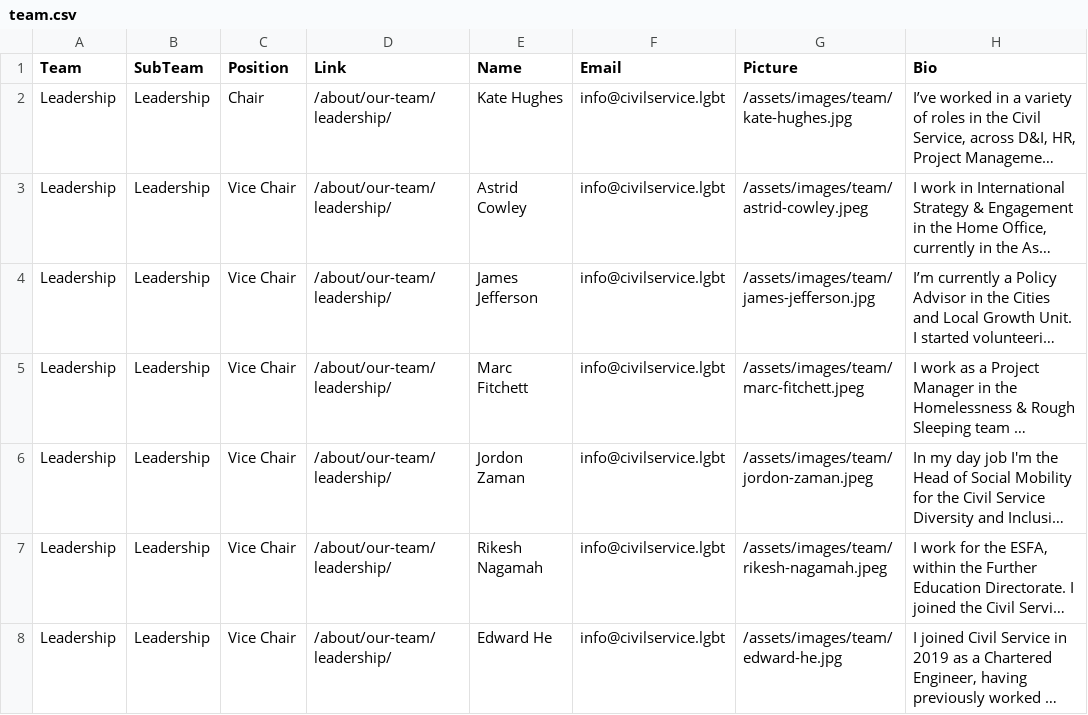
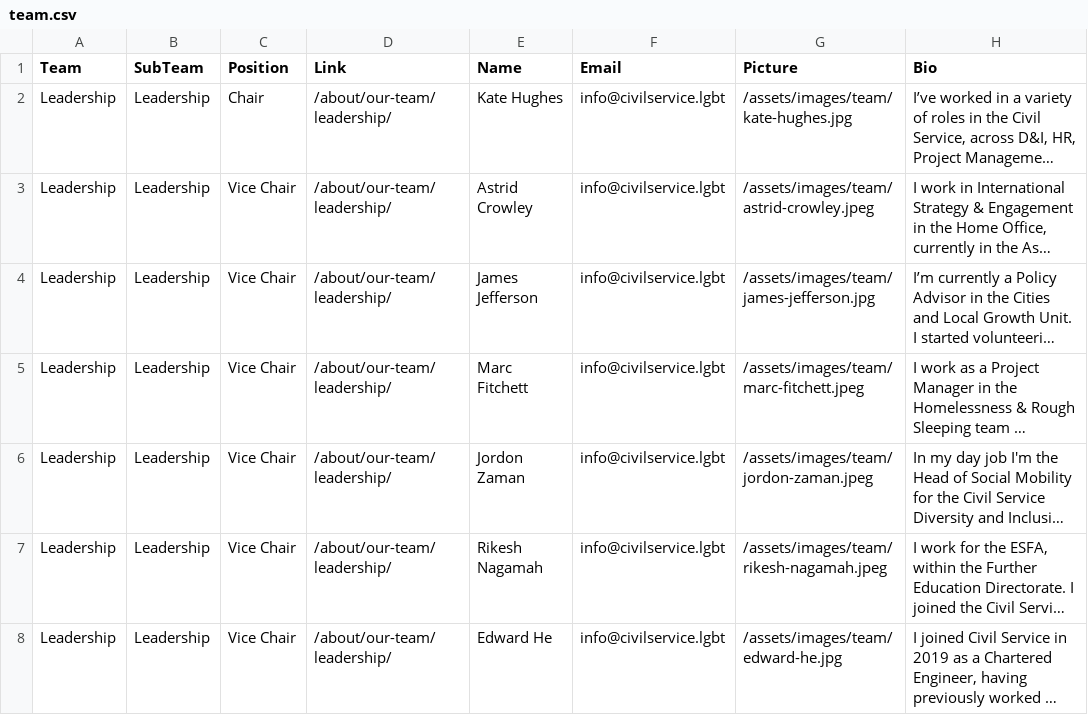
Before and after one commit to civilservicelgbt/civilservicelgbt.github.io, a CSV file: _data/team.csv, drawn as a sheet; only a part is shown; long unchanged cells end in …; the diff names each change by its address in the sheet, - before the commit and + after, or states it on an @@ line.

Commit message:
Update name and file name

```diff
--- a/_data/team.csv
+++ b/_data/team.csv
-E3 (Name): Astrid Cowley
+E3 (Name): Astrid Crowley
-G3 (Picture): /assets/images/team/astrid-cowley.jpeg
+G3 (Picture): /assets/images/team/astrid-crowley.jpeg
```
Also changed, not shown: 1 other file.
